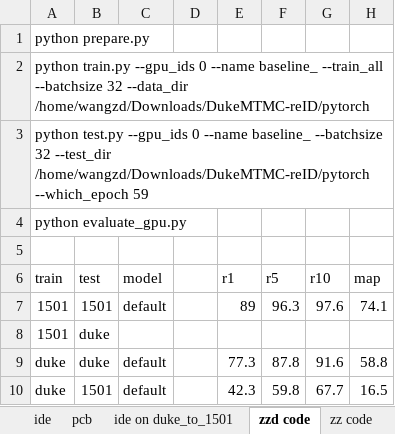
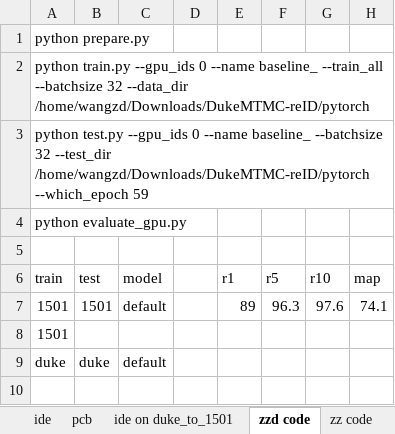
Before and after one commit to hou-yz/open-reid-tracking, an Excel workbook: pcb_rpp_result.xlsx, sheet zzd code, drawn as a sheet; values as stored, in another font and other column widths than the file's, no borders; the diff names each change by its address in the sheet, - before the commit and + after, or states it on an @@ line.

```diff
--- a/pcb_rpp_result.xlsx (sheet zzd code)
+++ b/pcb_rpp_result.xlsx (sheet zzd code)
-B8 (test): duke
+B8 (test): (empty)
-E9 (r1): 77.3
+E9 (r1): (empty)
-F9 (r5): 87.8
+F9 (r5): (empty)
-G9 (r10): 91.6
+G9 (r10): (empty)
-H9 (map): 58.8
+H9 (map): (empty)
-row 10: duke | 1501 | default |  | 42.3 | 59.8 | 67.7 | 16.5
```
Also changed, not shown: sheet ide on duke_to_1501, sheet zz code, 2 other files.
